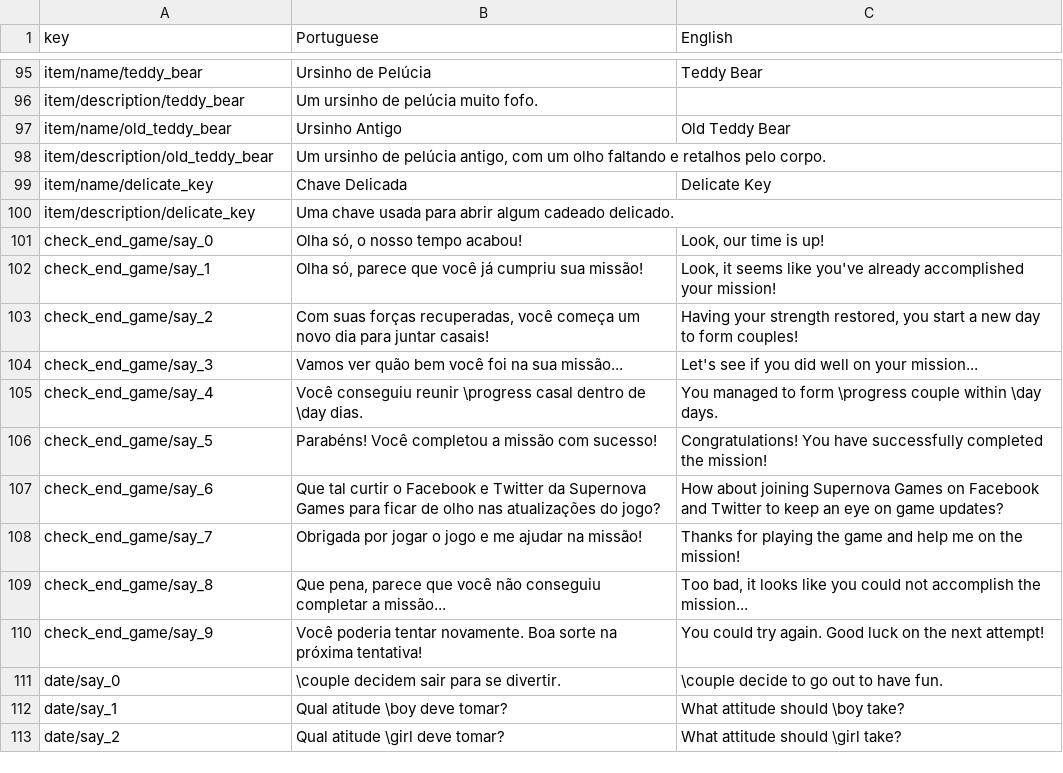
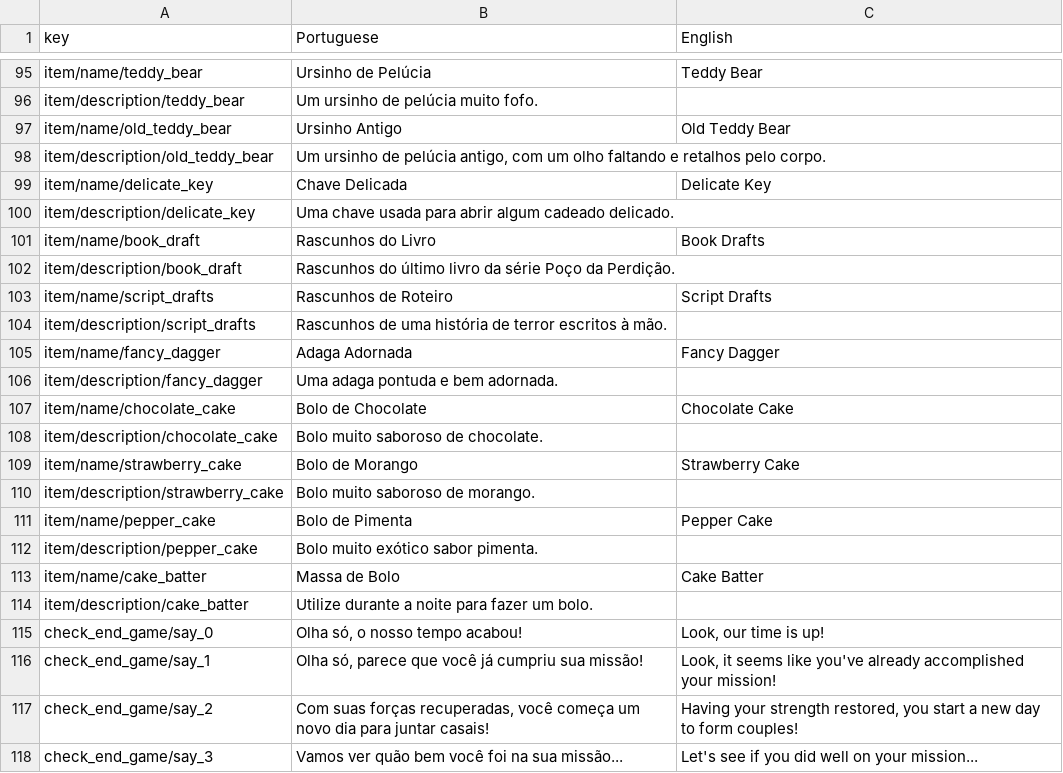
Before and after one commit to renanssba/XCore, a CSV file: Assets/Resources/Data/Game Text - Translated.csv, drawn as a sheet; only a part is shown, gaps mark what is left out; the shorter side is filled out with more unchanged rows; the diff names each change by its address in the sheet, - before the commit and + after, or states it on an @@ line.

Commit message:
adding interact with items by the evening feature

```diff
--- a/Assets/Resources/Data/Game Text - Translated.csv
+++ b/Assets/Resources/Data/Game Text - Translated.csv
+row 101: item/name/book_draft | Rascunhos do Livro | Book Drafts
+row 102: item/description/book_draft | Rascunhos do último livro da série Poço da Perdição.
+row 103: item/name/script_drafts | Rascunhos de Roteiro | Script Drafts
+row 104: item/description/script_drafts | Rascunhos de uma história de terror escritos à mão.
+row 105: item/name/fancy_dagger | Adaga Adornada | Fancy Dagger
+row 106: item/description/fancy_dagger | Uma adaga pontuda e bem adornada.
+row 107: item/name/chocolate_cake | Bolo de Chocolate | Chocolate Cake
+row 108: item/description/chocolate_cake | Bolo muito saboroso de chocolate.
+row 109: item/name/strawberry_cake | Bolo de Morango | Strawberry Cake
+row 110: item/description/strawberry_cake | Bolo muito saboroso de morango.
+row 111: item/name/pepper_cake | Bolo de Pimenta | Pepper Cake
+row 112: item/description/pepper_cake | Bolo muito exótico sabor pimenta.
+row 113: item/name/cake_batter | Massa de Bolo | Cake Batter
+row 114: item/description/cake_batter | Utilize durante a noite para fazer um bolo.
```
Also changed, not shown: 57 other files.
